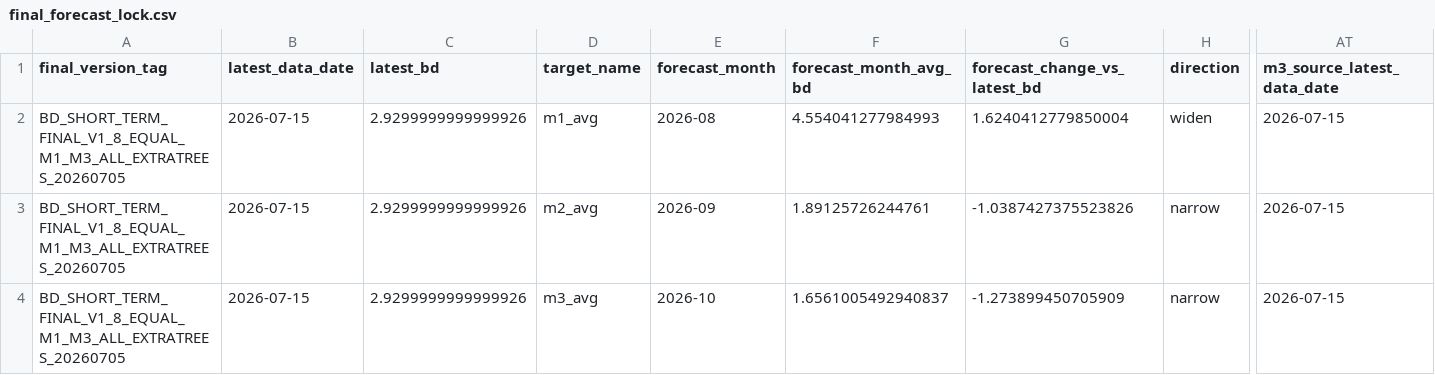
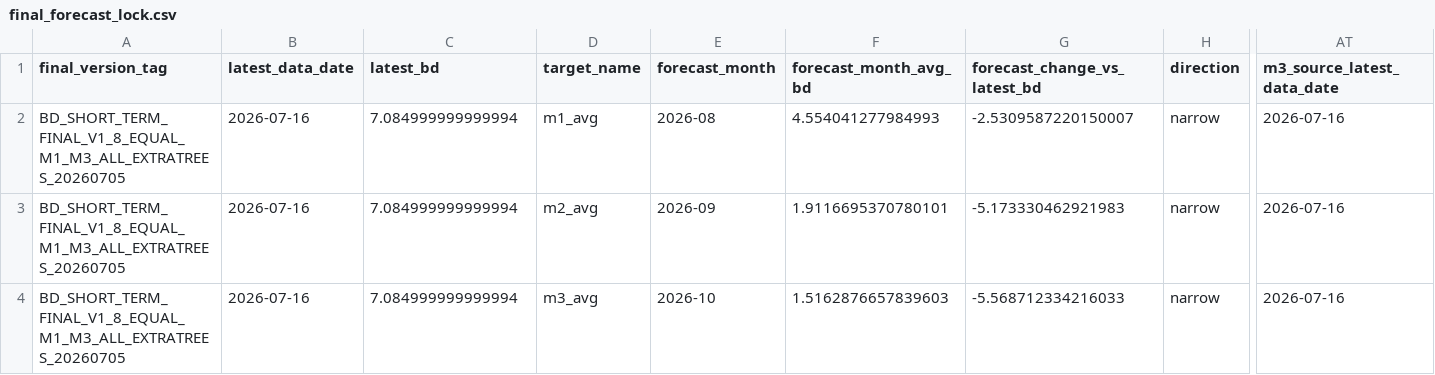
Before and after one commit to zyb0716-svg/bd-daily-report, a CSV file: final_forecast_lock.csv, drawn as a sheet; only a part is shown, gaps mark what is left out; the diff names each change by its address in the sheet, - before the commit and + after, or states it on an @@ line.

```diff
--- a/final_forecast_lock.csv
+++ b/final_forecast_lock.csv
-B2:B4 (latest_data_date): 2026-07-15
+B2:B4 (latest_data_date): 2026-07-16
-C2:C4 (latest_bd): 2.9299999999999926
+C2:C4 (latest_bd): 7.084999999999994
-G2 (forecast_change_vs_latest_bd): 1.6240412779850004
+G2 (forecast_change_vs_latest_bd): -2.5309587220150007
-H2 (direction): widen
+H2 (direction): narrow
-AT2:AT4 (m3_source_latest_data_date): 2026-07-15
+AT2:AT4 (m3_source_latest_data_date): 2026-07-16
-F3 (forecast_month_avg_bd): 1.89125726244761
+F3 (forecast_month_avg_bd): 1.9116695370780101
-G3 (forecast_change_vs_latest_bd): -1.0387427375523826
+G3 (forecast_change_vs_latest_bd): -5.173330462921983
-F4 (forecast_month_avg_bd): 1.6561005492940837
+F4 (forecast_month_avg_bd): 1.5162876657839603
-G4 (forecast_change_vs_latest_bd): -1.273899450705909
+G4 (forecast_change_vs_latest_bd): -5.568712334216033
```
Also changed, not shown: short_term_final_forecast_summary.csv, 4 other files.
